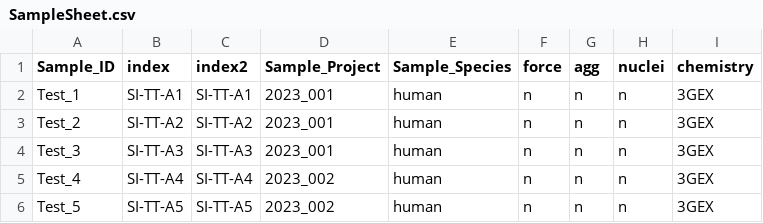
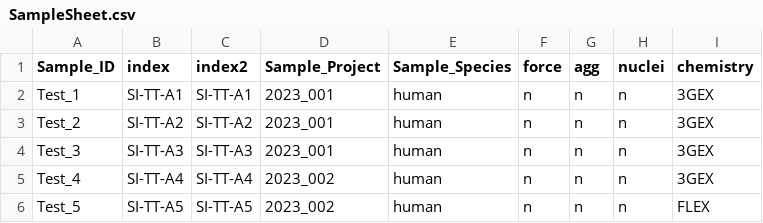
Before and after one commit to ctg-lund/SampleSheetGenerator, a CSV file: data/singlecell/SampleSheet.csv, drawn as a sheet.

```diff
--- a/data/singlecell/SampleSheet.csv
+++ b/data/singlecell/SampleSheet.csv
@@ -5,2 +5,2 @@ Test_3,SI-TT-A3,SI-TT-A3,2023_001,human,n,n,n,3GEX
 Test_4,SI-TT-A4,SI-TT-A4,2023_002,human,n,n,n,3GEX
-Test_5,SI-TT-A5,SI-TT-A5,2023_002,human,n,n,n,3GEX
+Test_5,SI-TT-A5,SI-TT-A5,2023_002,human,n,n,n,FLEX
```
Also changed, not shown: 2 other files.
